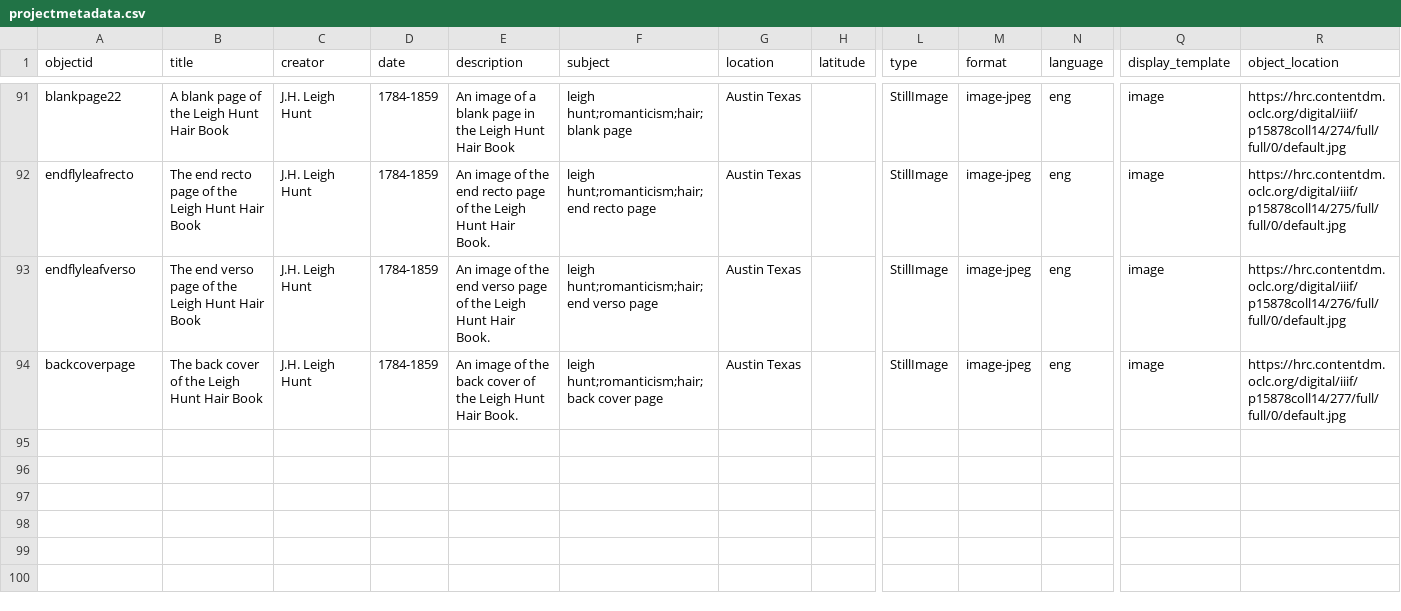
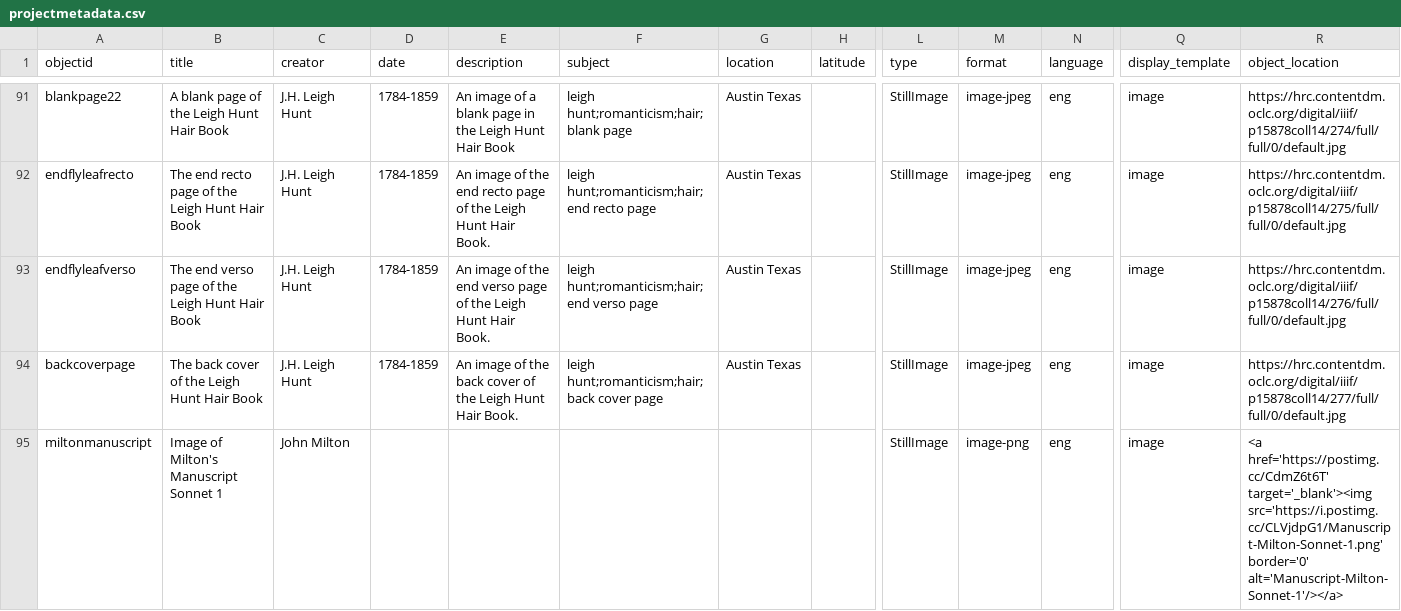
Before and after one commit to trentwintermeier/leigh-hunt-hair-book, a CSV file: _data/projectmetadata.csv, drawn as a sheet; only a part is shown, gaps mark what is left out; rows hold the shown columns only; the diff names each change by its address in the sheet, - before the commit and + after, or states it on an @@ line.

```diff
--- a/_data/projectmetadata.csv
+++ b/_data/projectmetadata.csv
+row 95: miltonmanuscript | Image of Milton's Manuscript Sonnet 1 | John Milton |  |  |  |  |  | StillImage | image-png | eng | image | <a href='https://postimg.cc/CdmZ6t6T' target='_blank'><img src='https://i.postimg.cc/CLVjdpG1/Manuscript-Milton-Sonnet-1.png' border='0' alt='Manuscript-Milton-Sonnet-1'/></a>
```
Also changed, not shown: _data/projectmetadatawthumbnails.csv, 1 other file.
